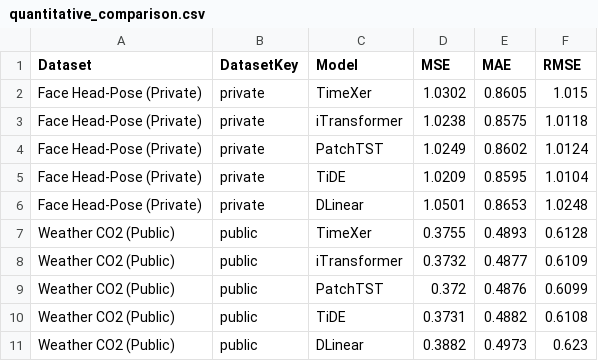
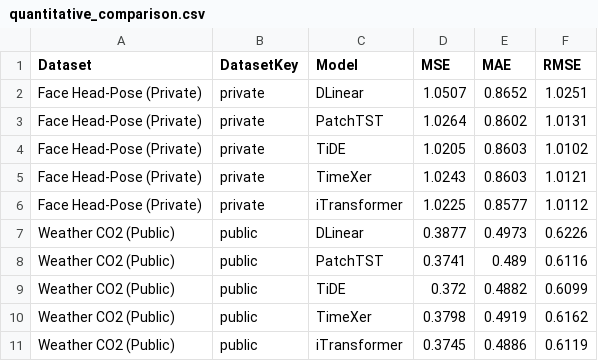
Before and after one commit to VuXuanSangdz/TimeXer_65TTNT-, a CSV file: results/exp1_comparison/quantitative_comparison.csv, drawn as a sheet.

```diff
--- a/results/exp1_comparison/quantitative_comparison.csv
+++ b/results/exp1_comparison/quantitative_comparison.csv
@@ -1,11 +1,11 @@
 Dataset,DatasetKey,Model,MSE,MAE,RMSE
-Face Head-Pose (Private),private,TimeXer,1.0302,0.8605,1.015
-Face Head-Pose (Private),private,iTransformer,1.0238,0.8575,1.0118
-Face Head-Pose (Private),private,PatchTST,1.0249,0.8602,1.0124
-Face Head-Pose (Private),private,TiDE,1.0209,0.8595,1.0104
-Face Head-Pose (Private),private,DLinear,1.0501,0.8653,1.0248
-Weather CO2 (Public),public,TimeXer,0.3755,0.4893,0.6128
-Weather CO2 (Public),public,iTransformer,0.3732,0.4877,0.6109
-Weather CO2 (Public),public,PatchTST,0.372,0.4876,0.6099
-Weather CO2 (Public),public,TiDE,0.3731,0.4882,0.6108
-Weather CO2 (Public),public,DLinear,0.3882,0.4973,0.623
+Face Head-Pose (Private),private,DLinear,1.0507,0.8652,1.0251
+Face Head-Pose (Private),private,PatchTST,1.0264,0.8602,1.0131
+Face Head-Pose (Private),private,TiDE,1.0205,0.8603,1.0102
+Face Head-Pose (Private),private,TimeXer,1.0243,0.8603,1.0121
+Face Head-Pose (Private),private,iTransformer,1.0225,0.8577,1.0112
+Weather CO2 (Public),public,DLinear,0.3877,0.4973,0.6226
+Weather CO2 (Public),public,PatchTST,0.3741,0.489,0.6116
+Weather CO2 (Public),public,TiDE,0.372,0.4882,0.6099
+Weather CO2 (Public),public,TimeXer,0.3798,0.4919,0.6162
+Weather CO2 (Public),public,iTransformer,0.3745,0.4886,0.6119
```
Also changed, not shown: results/exp2_ablation/ablation_delta.csv, results/exp2_ablation/ablation_quantitative.csv, 24 other files.
